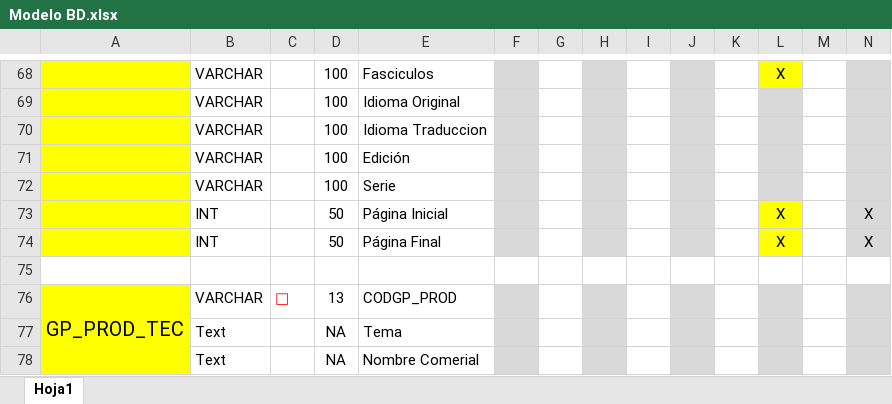
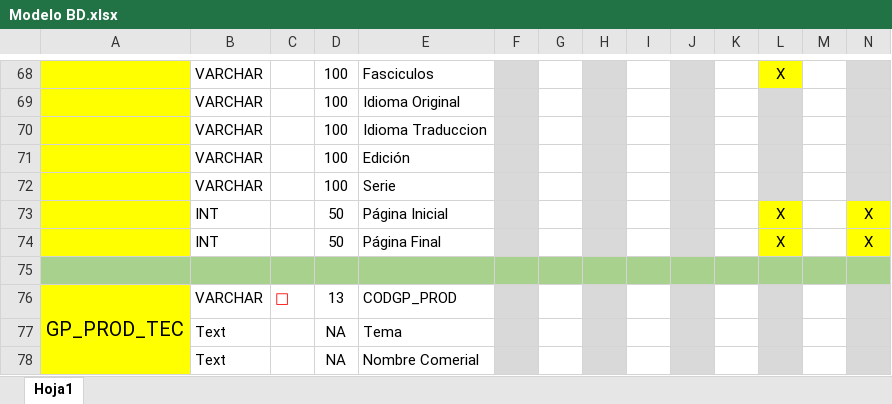
Before and after one commit to mfneirae/GrupLAC-Complete, an Excel workbook: Modelo BD.xlsx, sheet Hoja1, drawn as a sheet; only a part is shown, gaps mark what is left out; values as stored, in another font and other column widths than the file's, no borders; the diff covers the shown part only; the diff names each change by its address in the sheet, - before the commit and + after, or states it on an @@ line.

Commit message:
DB actual

```diff
--- a/Modelo BD.xlsx (sheet Hoja1)
+++ b/Modelo BD.xlsx (sheet Hoja1)
-N73:N74 fill: #D9D9D9
+N73:N74 fill: #FFFF00
-A75:N75 fill: none
+A75:N75 fill: #A9D18E
```
Also changed, not shown: cell formats elsewhere in this sheet.
